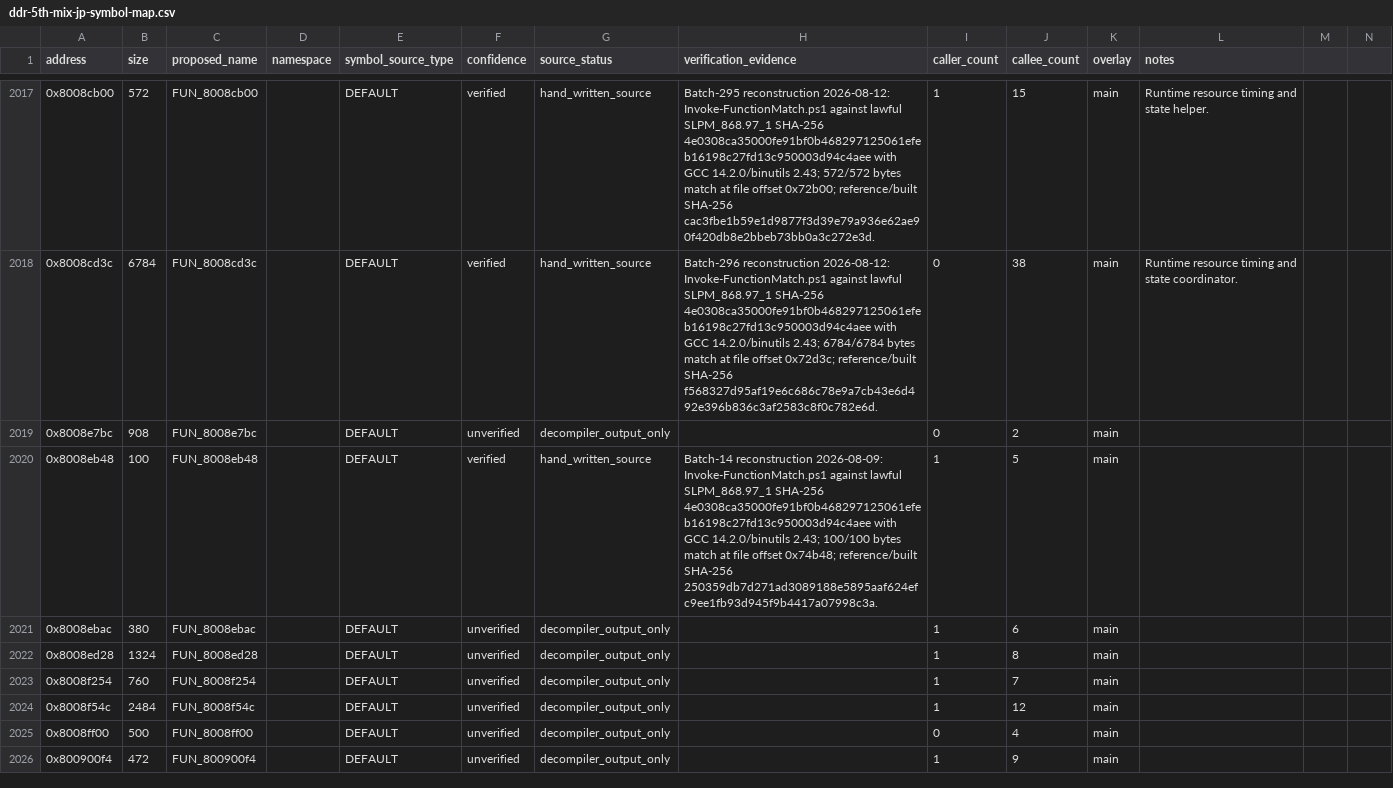
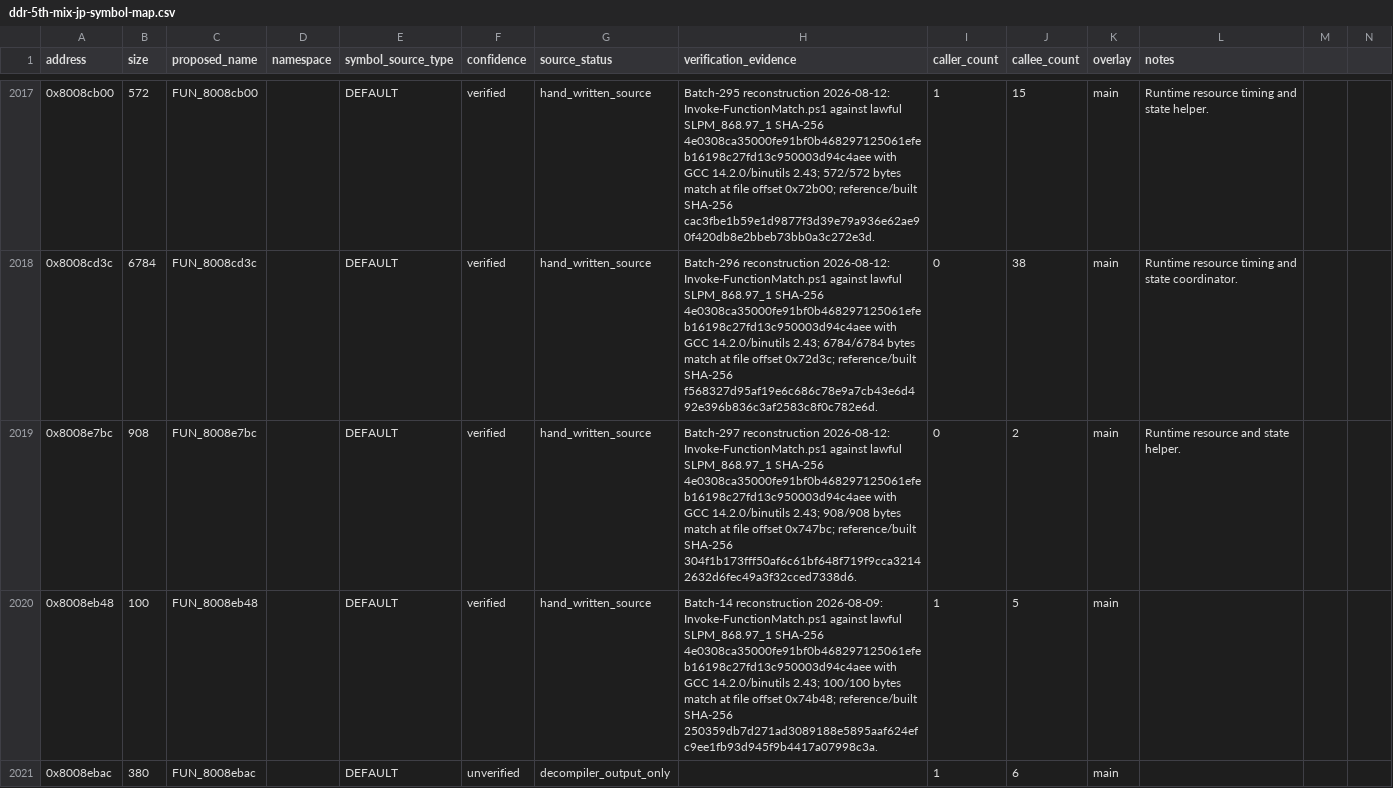
Before and after one commit to RieLoveChan/RiePS1, a CSV file: docs/games/ddr-5th-mix-jp-symbol-map.csv, drawn as a sheet; only a part is shown, gaps mark what is left out; the shorter side is filled out with more unchanged rows.

Commit message:
Match DDR5 runtime helper 8e7bc

```diff
--- a/docs/games/ddr-5th-mix-jp-symbol-map.csv
+++ b/docs/games/ddr-5th-mix-jp-symbol-map.csv
@@ -2018,3 +2018,3 @@ address,size,proposed_name,namespace,symbol_source_type,confidence,source_status
 0x8008cd3c,6784,FUN_8008cd3c,,DEFAULT,verified,hand_written_source,"Batch-296 reconstruction 2026-08-12: Invoke-FunctionMatch.ps1 against lawful SLPM_868.97_1 SHA-256 4e0308ca35000fe91bf0b468297125061efeb16198c27fd13c950003d94c4aee with GCC 14.2.0/binutils 2.43; 6784/6784 bytes match at file offset 0x72d3c; reference/built SHA-256 f568327d95af19e6c686c78e9a7cb43e6d492e396b836c3af2583c8f0c782e6d.",0,38,main,Runtime resource timing and state coordinator.
-0x8008e7bc,908,FUN_8008e7bc,,DEFAULT,unverified,decompiler_output_only,,0,2,main,
+0x8008e7bc,908,FUN_8008e7bc,,DEFAULT,verified,hand_written_source,"Batch-297 reconstruction 2026-08-12: Invoke-FunctionMatch.ps1 against lawful SLPM_868.97_1 SHA-256 4e0308ca35000fe91bf0b468297125061efeb16198c27fd13c950003d94c4aee with GCC 14.2.0/binutils 2.43; 908/908 bytes match at file offset 0x747bc; reference/built SHA-256 304f1b173fff50af6c61bf648f719f9cca32142632d6fec49a3f32cced7338d6.",0,2,main,Runtime resource and state helper.
 0x8008eb48,100,FUN_8008eb48,,DEFAULT,verified,hand_written_source,"Batch-14 reconstruction 2026-08-09: Invoke-FunctionMatch.ps1 against lawful SLPM_868.97_1 SHA-256 4e0308ca35000fe91bf0b468297125061efeb16198c27fd13c950003d94c4aee with GCC 14.2.0/binutils 2.43; 100/100 bytes match at file offset 0x74b48; reference/built SHA-256 250359db7d271ad3089188e5895aaf624efc9ee1fb93d945f9b4417a07998c3a.",1,5,main,
```
Also changed, not shown: 6 other files.
